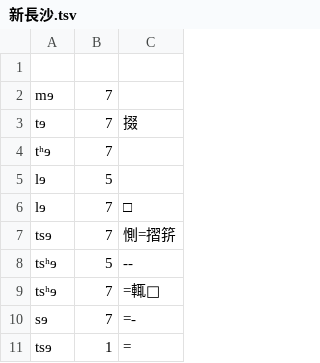
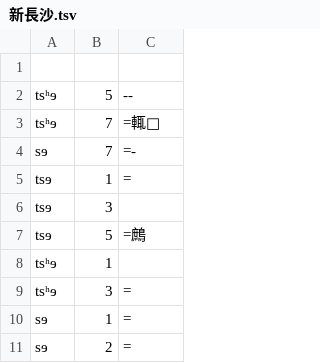
Before and after one commit to vearvip/LiuYangXiXiangHua, a TSV file: omission/新長沙.tsv, drawn as a sheet; only a part is shown; the shorter side is filled out with more unchanged rows; the diff names each change by its address in the sheet, - before the commit and + after, or states it on an @@ line.

```diff
--- a/omission/新長沙.tsv
+++ b/omission/新長沙.tsv
-row 2: mɘ | 7
-row 3: tɘ | 7 | 掇
-row 4: tʰɘ | 7
-row 5: lɘ | 5
-row 6: lɘ | 7 | □
-row 7: tsɘ | 7 | 惻=摺䇽
```
Also changed, not shown: omission/南縣.tsv, 浏阳镇头.tsv, 1 other file.
